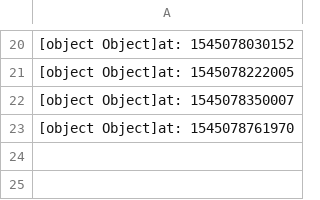
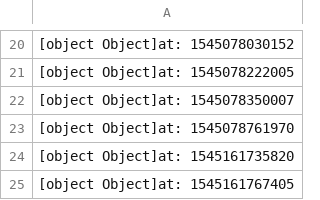
Before and after one commit to arshavskiy/pokemongoupdatemap, a CSV file: DB/log.csv, drawn as a sheet; only a part is shown, gaps mark what is left out.

```diff
--- a/DB/log.csv
+++ b/DB/log.csv
@@ -23 +23,3 @@
 [object Object]at: 1545078761970
+[object Object]at: 1545161735820
+[object Object]at: 1545161767405
```
Also changed, not shown: 21 other files.
